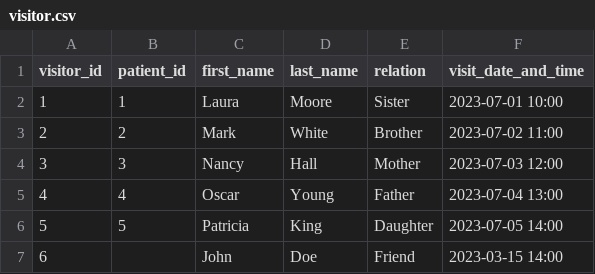
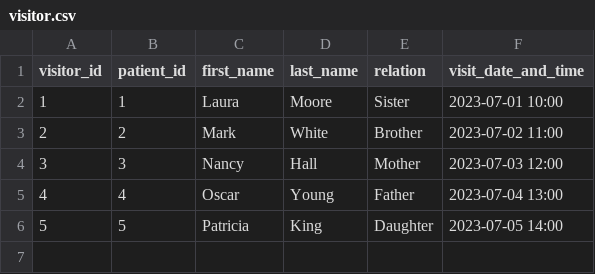
Before and after one commit to wfgemyd/NoSQL, a CSV file: csv_postgrasesql/csv/visitor.csv, drawn as a sheet.

```diff
--- a/csv_postgrasesql/csv/visitor.csv
+++ b/csv_postgrasesql/csv/visitor.csv
@@ -6,2 +6 @@ visitor_id,patient_id,first_name,last_name,relation,visit_date_and_time
 5,5,Patricia,King,Daughter,2023-07-05 14:00
-6,,John,Doe,Friend,2023-03-15 14:00
```
Also changed, not shown: csv_postgrasesql/csv/doctor.csv, csv_postgrasesql/csv/patient.csv, 5 other files.
